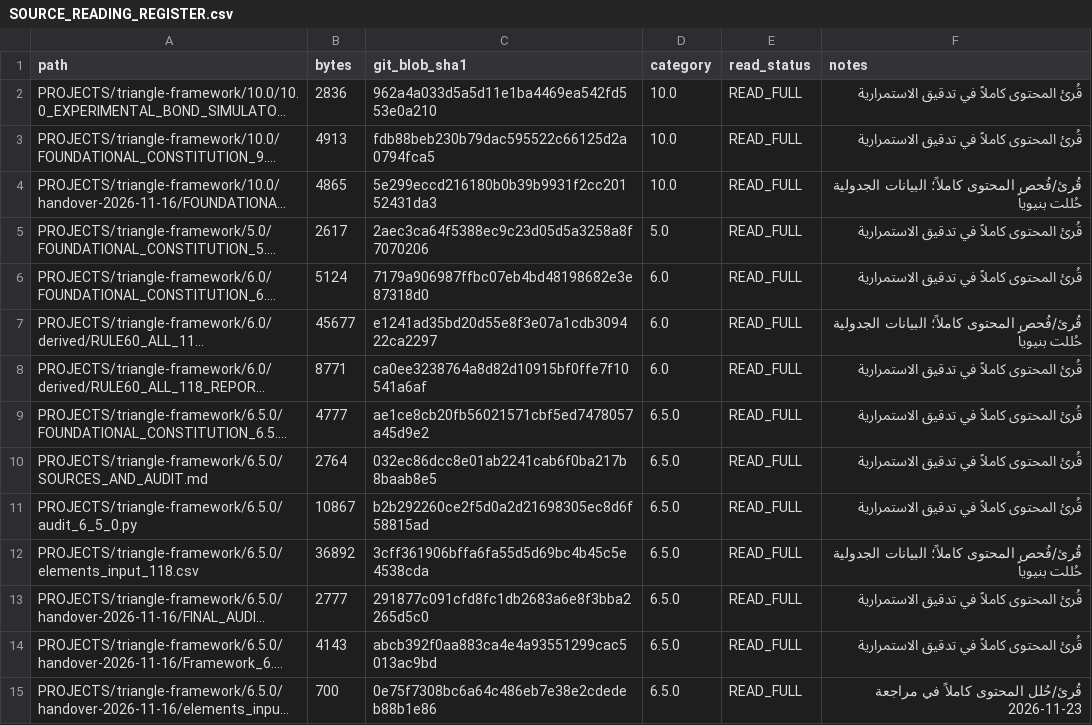
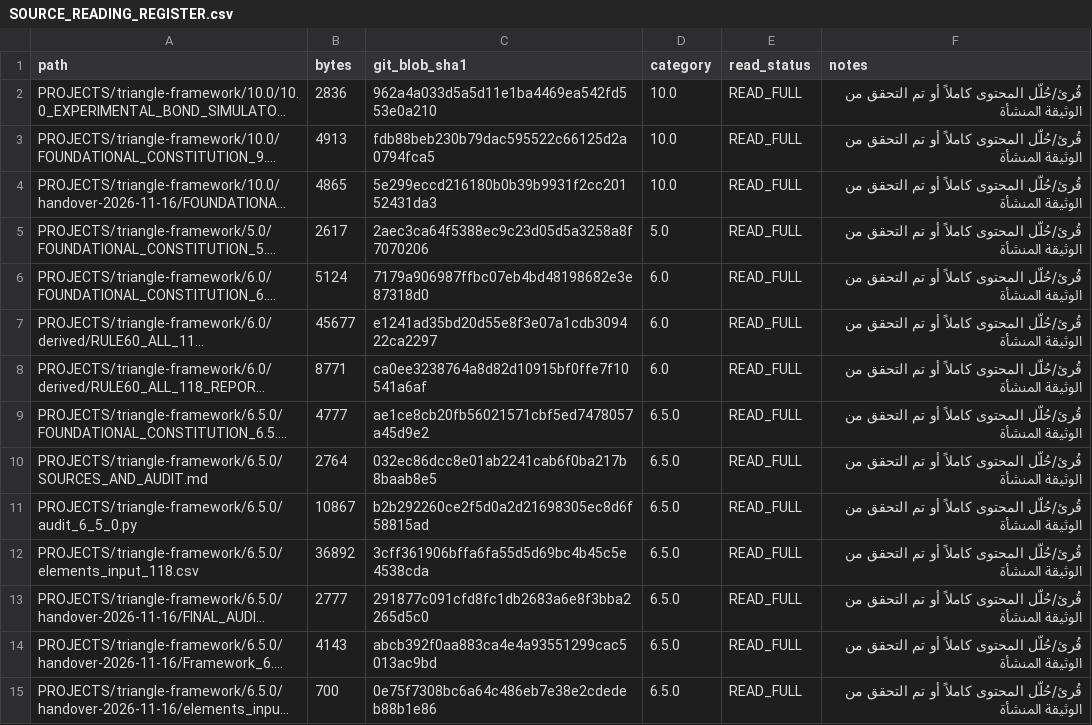
Before and after one commit to 19REKo91/assistant-cloud-memory, a CSV file: PROJECTS/triangle-framework/continuity/SOURCE_READING_REGISTER.csv, drawn as a sheet; only a part is shown; long unchanged cells end in …; the diff covers the shown part only; the diff names each change by its address in the sheet, - before the commit and + after, or states it on an @@ line.

```diff
--- a/PROJECTS/triangle-framework/continuity/SOURCE_READING_REGISTER.csv
+++ b/PROJECTS/triangle-framework/continuity/SOURCE_READING_REGISTER.csv
-F2:F3 (notes): قُرئ المحتوى كاملاً في تدقيق الاستمرارية
+F2:F3 (notes): قُرئ/حُلّل المحتوى كاملاً أو تم التحقق من الوثيقة المنشأة
-F4 (notes): قُرئ/فُحص المحتوى كاملاً؛ البيانات الجدولية حُللت بنيوياً
+F4 (notes): قُرئ/حُلّل المحتوى كاملاً أو تم التحقق من الوثيقة المنشأة
-F5:F6 (notes): قُرئ المحتوى كاملاً في تدقيق الاستمرارية
+F5:F6 (notes): قُرئ/حُلّل المحتوى كاملاً أو تم التحقق من الوثيقة المنشأة
-F7 (notes): قُرئ/فُحص المحتوى كاملاً؛ البيانات الجدولية حُللت بنيوياً
+F7 (notes): قُرئ/حُلّل المحتوى كاملاً أو تم التحقق من الوثيقة المنشأة
-F8:F11 (notes): قُرئ المحتوى كاملاً في تدقيق الاستمرارية
+F8:F11 (notes): قُرئ/حُلّل المحتوى كاملاً أو تم التحقق من الوثيقة المنشأة
-F12 (notes): قُرئ/فُحص المحتوى كاملاً؛ البيانات الجدولية حُللت بنيوياً
+F12 (notes): قُرئ/حُلّل المحتوى كاملاً أو تم التحقق من الوثيقة المنشأة
-F13:F14 (notes): قُرئ المحتوى كاملاً في تدقيق الاستمرارية
+F13:F14 (notes): قُرئ/حُلّل المحتوى كاملاً أو تم التحقق من الوثيقة المنشأة
-F15 (notes): قُرئ/حُلل المحتوى كاملاً في مراجعة 2026-11-23
+F15 (notes): قُرئ/حُلّل المحتوى كاملاً أو تم التحقق من الوثيقة المنشأة
```
Also changed, not shown: 1 added row and 94 edited cells elsewhere in this file.
